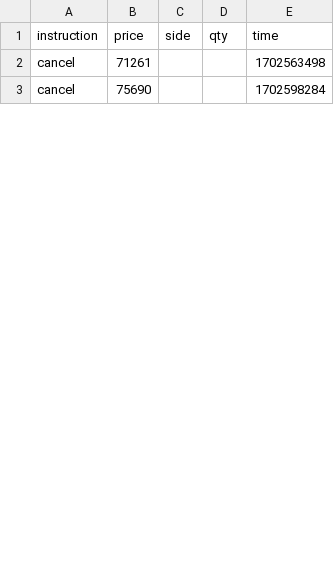
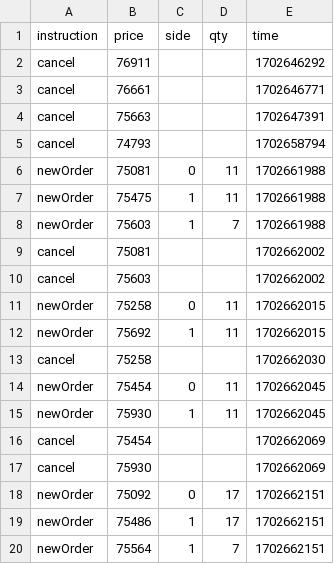
Before and after one commit to Dual-Finance/status, a CSV file: app/public/sol_offers.csv, drawn as a sheet; only a part is shown; the diff covers the shown part only.

```diff
--- a/app/public/sol_offers.csv
+++ b/app/public/sol_offers.csv
@@ -1,3 +1,20 @@
 instruction,price,side,qty,time
-cancel,71261,,,1702563498
-cancel,75690,,,1702598284
+cancel,76911,,,1702646292
+cancel,76661,,,1702646771
+cancel,75663,,,1702647391
+cancel,74793,,,1702658794
+newOrder,75081,0,11,1702661988
+newOrder,75475,1,11,1702661988
+newOrder,75603,1,7,1702661988
+cancel,75081,,,1702662002
+cancel,75603,,,1702662002
+newOrder,75258,0,11,1702662015
+newOrder,75692,1,11,1702662015
+cancel,75258,,,1702662030
+newOrder,75454,0,11,1702662045
+newOrder,75930,1,11,1702662045
+cancel,75454,,,1702662069
+cancel,75930,,,1702662069
+newOrder,75092,0,17,1702662151
+newOrder,75486,1,17,1702662151
+newOrder,75564,1,7,1702662151
```
Also changed, not shown: 19 added rows and 19 edited cells elsewhere in this file, app/public/sol_transactions.csv, 3 other files.
